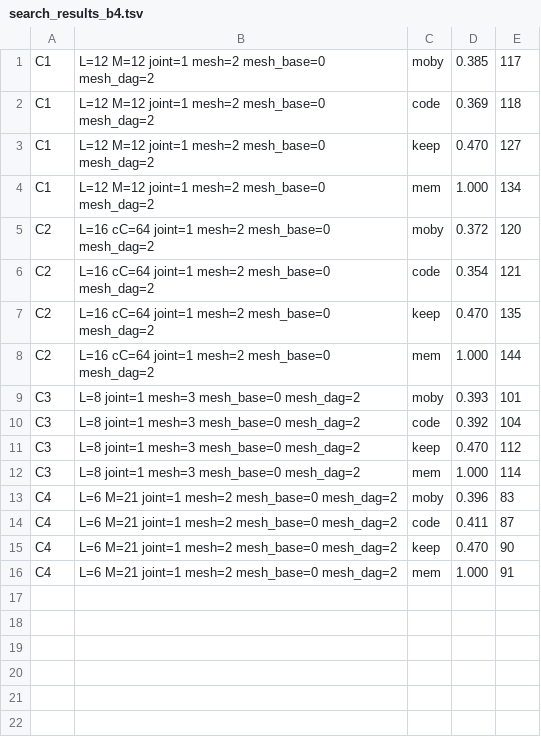
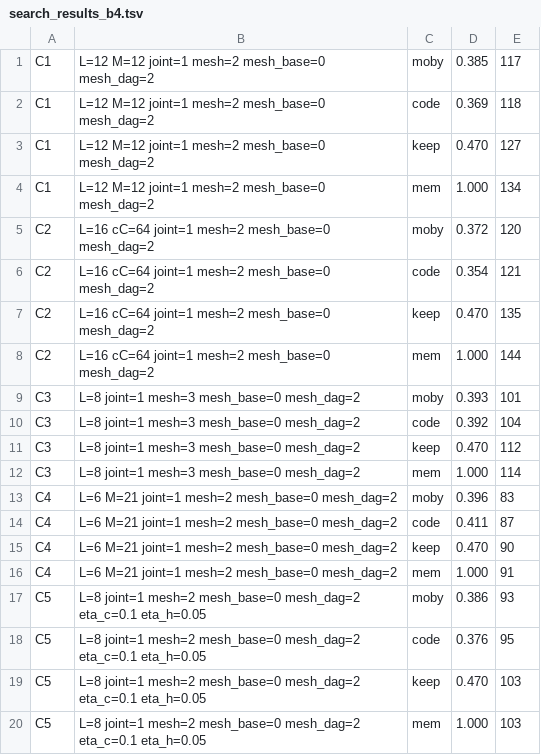
Before and after one commit to ChangweiZhou/digitalbaby, a TSV file: NEWNET/search_results_b4.tsv, drawn as a sheet.

```diff
--- a/NEWNET/search_results_b4.tsv
+++ b/NEWNET/search_results_b4.tsv
@@ -16 +16,5 @@ C4	L=6 M=21 joint=1 mesh=2 mesh_base=0 mesh_dag=2	keep	0.470	90
 C4	L=6 M=21 joint=1 mesh=2 mesh_base=0 mesh_dag=2	mem	1.000	91
+C5	L=8 joint=1 mesh=2 mesh_base=0 mesh_dag=2 eta_c=0.1 eta_h=0.05	moby	0.386	93
+C5	L=8 joint=1 mesh=2 mesh_base=0 mesh_dag=2 eta_c=0.1 eta_h=0.05	code	0.376	95
+C5	L=8 joint=1 mesh=2 mesh_base=0 mesh_dag=2 eta_c=0.1 eta_h=0.05	keep	0.470	103
+C5	L=8 joint=1 mesh=2 mesh_base=0 mesh_dag=2 eta_c=0.1 eta_h=0.05	mem	1.000	103
```
